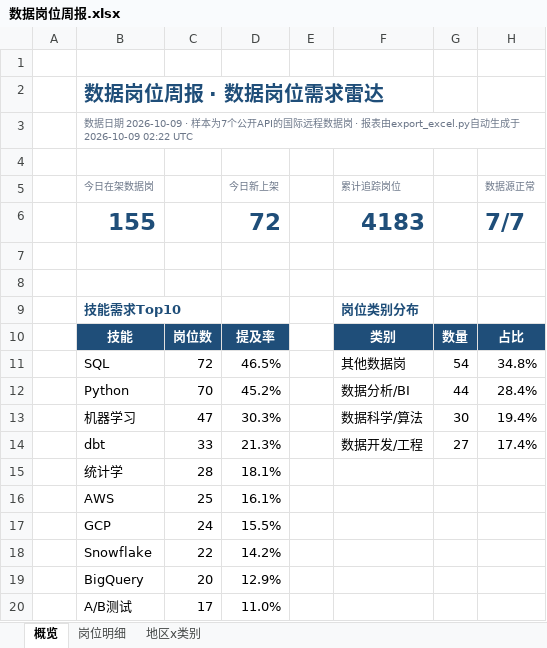
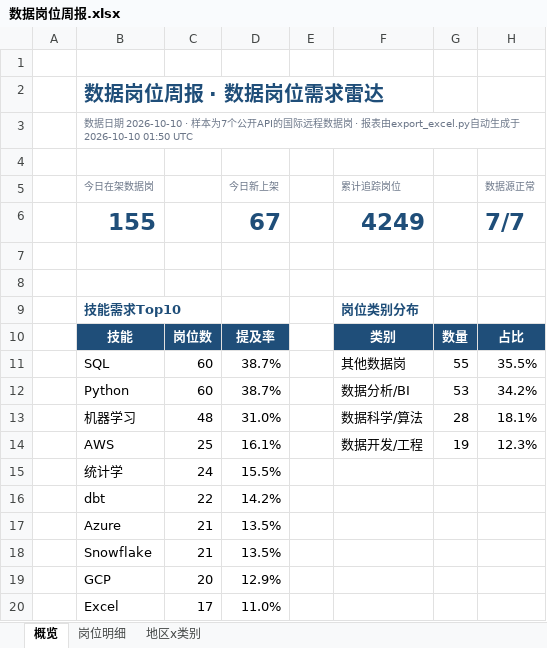
Before and after one commit to EGG-ZERO/da-job-radar, an Excel workbook: reports/数据岗位周报.xlsx, sheet 概览, drawn as a sheet; values as stored, in another font and other column widths than the file's, no borders; charts and pictures and conditional formats not drawn; removed rows and columns are numbered as before the commit, all else as after; the diff names each change by its address in the sheet, - before the commit and + after, or states it on an @@ line.

```diff
--- a/reports/数据岗位周报.xlsx (sheet 概览)
+++ b/reports/数据岗位周报.xlsx (sheet 概览)
-B3 (今日在架数据岗): …据日期 2026-10-09 · 样本为7个公开API的国际远程数据岗 · 报表由export_excel.py自动生成于 2026-10-09 02:22 UTC
+B3 (今日在架数据岗): …据日期 2026-10-10 · 样本为7个公开API的国际远程数据岗 · 报表由export_excel.py自动生成于 2026-10-10 01:50 UTC
-D6 (今日新上架): 72
+D6 (今日新上架): 67
-F6 (累计追踪岗位): 4183
+F6 (累计追踪岗位): 4249
-C11: 72
+C11: 60
-D11 (今日新上架): 46.5%
+D11 (今日新上架): 38.7%
-G11: 54
+G11: 55
-H11 (数据源正常): 34.8%
+H11 (数据源正常): 35.5%
-C12: 70
+C12: 60
-D12 (今日新上架): 45.2%
+D12 (今日新上架): 38.7%
-G12: 44
+G12: 53
-H12 (数据源正常): 28.4%
+H12 (数据源正常): 34.2%
-C13: 47
+C13: 48
-D13 (今日新上架): 30.3%
+D13 (今日新上架): 31.0%
-G13: 30
+G13: 28
-H13 (数据源正常): 19.4%
+H13 (数据源正常): 18.1%
-row 14:  | dbt | 33 | 21.3% |  | 数据开发/工程 | 27 | 17.4%
-row 15:  | 统计学 | 28 | 18.1%
-F14 (累计追踪岗位): (empty)
+F14 (累计追踪岗位): 数据开发/工程
-G14: (empty)
+G14: 19
-H14 (数据源正常): (empty)
+H14 (数据源正常): 12.3%
-B15 (今日在架数据岗): GCP
+B15 (今日在架数据岗): 统计学
+row 16:  | dbt | 22 | 14.2%
+row 17:  | Azure | 21 | 13.5%
-C18: 22
+C18: 21
-D18 (今日新上架): 14.2%
+D18 (今日新上架): 13.5%
-B19 (今日在架数据岗): BigQuery
+B19 (今日在架数据岗): GCP
-B20 (今日在架数据岗): A/B测试
+B20 (今日在架数据岗): Excel
```
Also changed, not shown: sheet 岗位明细, sheet 地区x类别, 5 other files.
